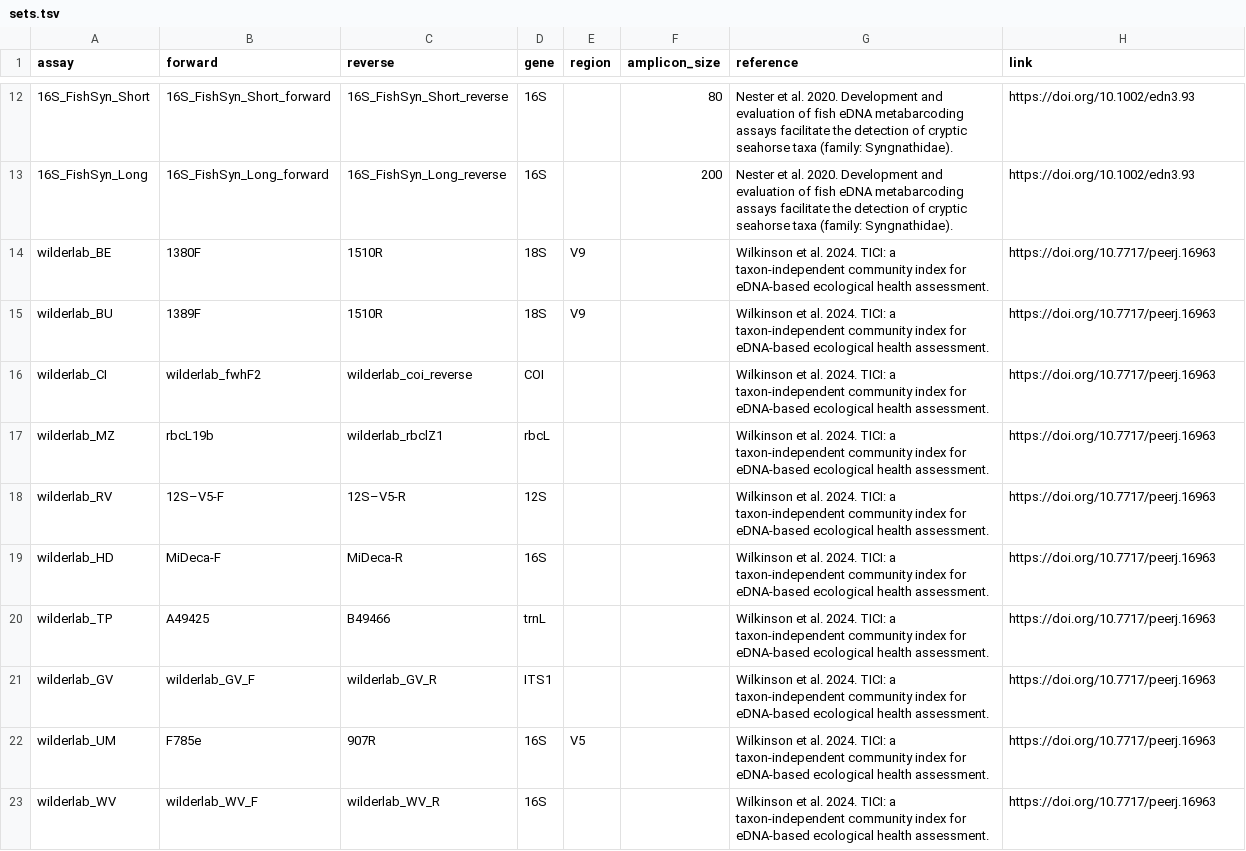
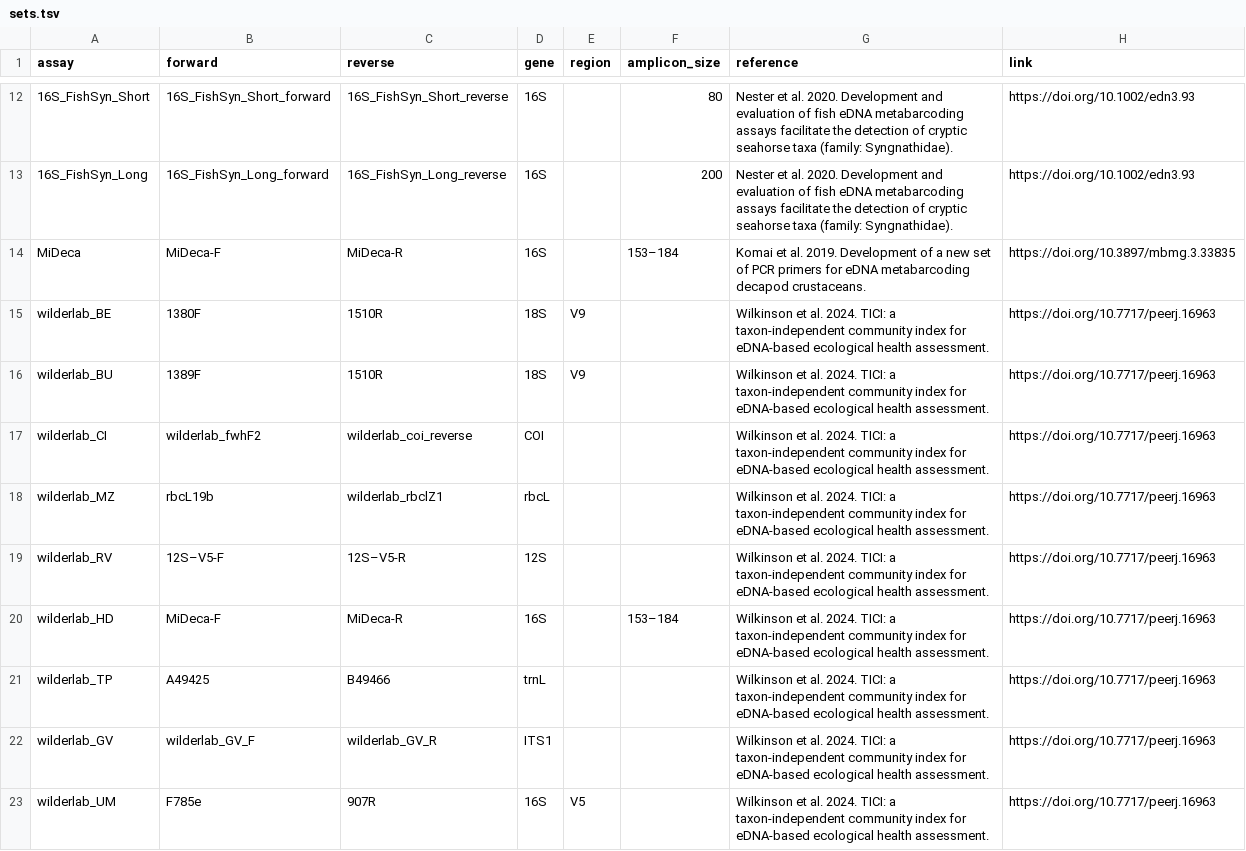
Before and after one commit to pieterprovoost/primersets, a TSV file: sets.tsv, drawn as a sheet; only a part is shown, gaps mark what is left out; the shorter side is filled out with more unchanged rows; addresses are those after the commit; the diff names each change by its address in the sheet, - before the commit and + after, or states it on an @@ line.

Commit message:
mideca

```diff
--- a/sets.tsv
+++ b/sets.tsv
+row 14: MiDeca | MiDeca-F | MiDeca-R | 16S |  | 153–184 | Komai et al. 2019. Development of a new set of PCR primers for eDNA metabarcoding decapod crustaceans. | https://doi.org/10.3897/mbmg.3.33835
-F20 (amplicon_size): (empty)
+F20 (amplicon_size): 153–184
```
